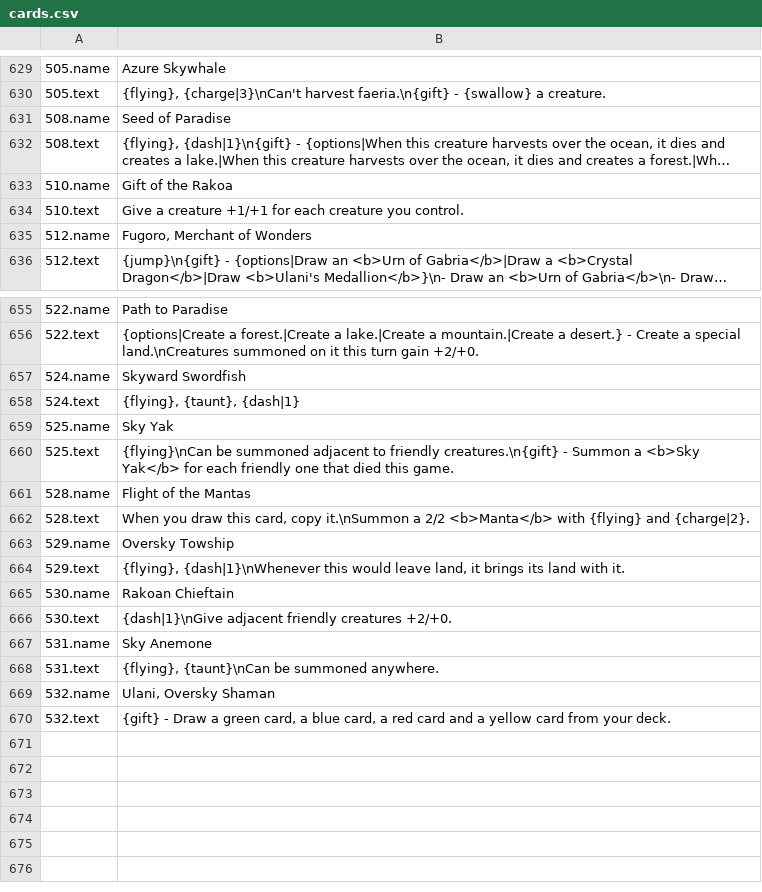
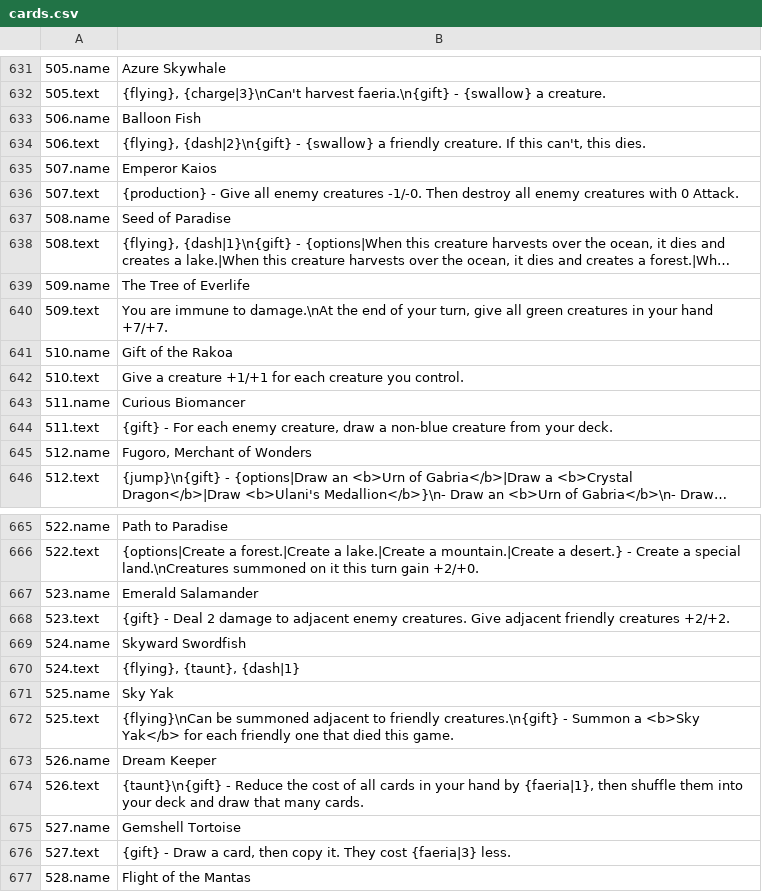
Before and after one commit to eugene-shuvaev/Faeria_Cards, a CSV file: CardExport/English/cards.csv, drawn as a sheet; only a part is shown, gaps mark what is left out; the shorter side is filled out with more unchanged rows; long unchanged cells end in …; the diff covers the shown part only; the diff names each change by its address in the sheet, - before the commit and + after, or states it on an @@ line.

```diff
--- a/CardExport/English/cards.csv
+++ b/CardExport/English/cards.csv
+row 633: 506.name | Balloon Fish
+row 634: 506.text | {flying}, {dash|2}\n{gift} - {swallow} a friendly creature. If this can't, this dies.
+row 635: 507.name | Emperor Kaios
+row 636: 507.text | {production} - Give all enemy creatures -1/-0. Then destroy all enemy creatures with 0 Attack.
+row 639: 509.name | The Tree of Everlife
+row 640: 509.text | You are immune to damage.\nAt the end of your turn, give all green creatures in your hand +7/+7.
+row 643: 511.name | Curious Biomancer
+row 644: 511.text | {gift} - For each enemy creature, draw a non-blue creature from your deck.
+row 667: 523.name | Emerald Salamander
+row 668: 523.text | {gift} - Deal 2 damage to adjacent enemy creatures. Give adjacent friendly creatures +2/+2.
+row 673: 526.name | Dream Keeper
+row 674: 526.text | {taunt}\n{gift} - Reduce the cost of all cards in your hand by {faeria|1}, then shuffle them into your deck and draw that many cards.
+row 675: 527.name | Gemshell Tortoise
+row 676: 527.text | {gift} - Draw a card, then copy it. They cost {faeria|3} less.
```
Also changed, not shown: 2 added rows elsewhere in this file, CardExport/merlin_shortened.csv, 16 other files.
